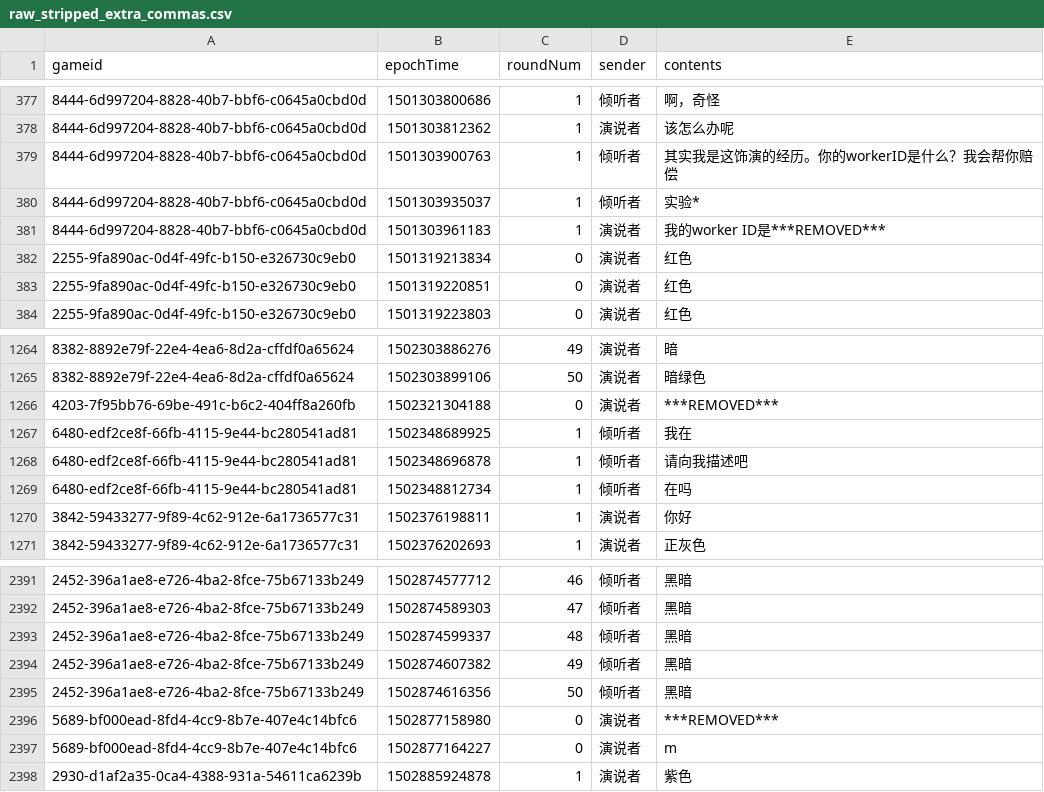
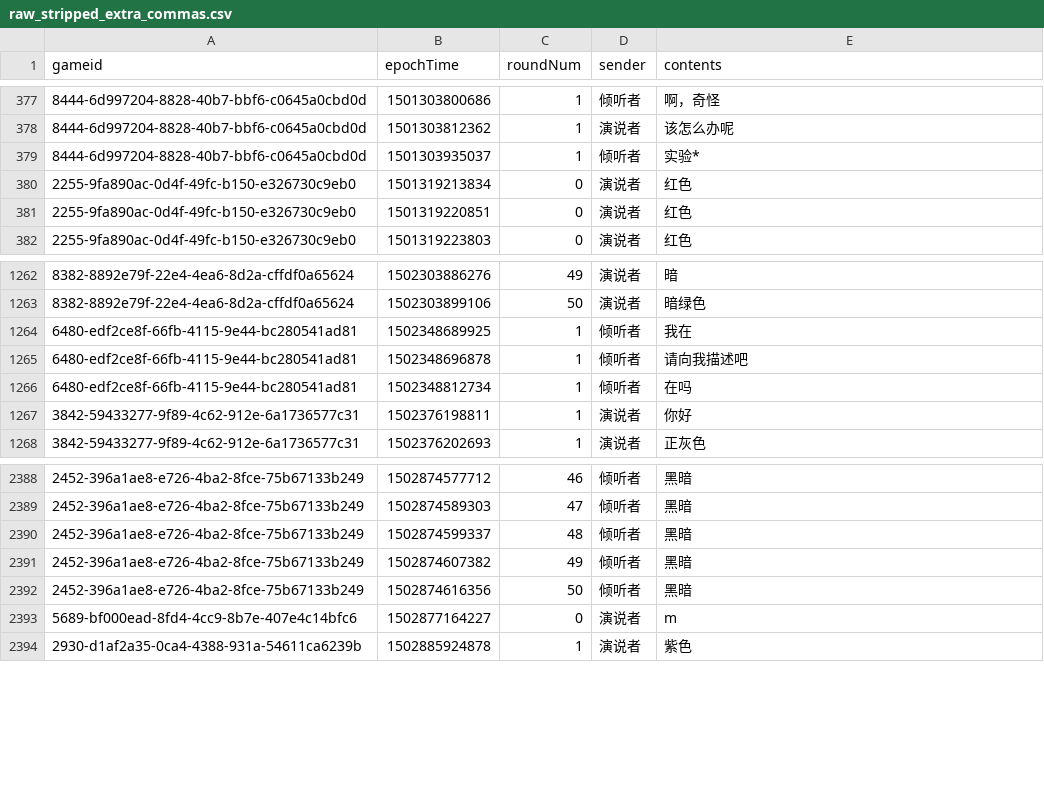
Before and after one commit to futurulus/coop-nets, a CSV file: languageAnalysis/data_input_cleaned/raw_stripped_extra_commas.csv, drawn as a sheet; only a part is shown, gaps mark what is left out.

Commit message:
Fix mturk data filtering

```diff
--- a/languageAnalysis/data_input_cleaned/raw_stripped_extra_commas.csv
+++ b/languageAnalysis/data_input_cleaned/raw_stripped_extra_commas.csv
@@ -378,5 +378,3 @@ gameid,epochTime,roundNum,sender,contents
 8444-6d997204-8828-40b7-bbf6-c0645a0cbd0d,1501303812362,1,演说者,该怎么办呢
-8444-6d997204-8828-40b7-bbf6-c0645a0cbd0d,1501303900763,1,倾听者,其实我是这饰演的经历。你的workerID是什么？我会帮你赔偿
 8444-6d997204-8828-40b7-bbf6-c0645a0cbd0d,1501303935037,1,倾听者,实验*
-8444-6d997204-8828-40b7-bbf6-c0645a0cbd0d,1501303961183,1,演说者,我的worker ID是***REMOVED***
 2255-9fa890ac-0d4f-49fc-b150-e326730c9eb0,1501319213834,0,演说者, 红色
@@ -1265,3 +1263,2 @@ gameid,epochTime,roundNum,sender,contents
 8382-8892e79f-22e4-4ea6-8d2a-cffdf0a65624,1502303899106,50,演说者,暗绿色
-4203-7f95bb76-69be-491c-b6c2-404ff8a260fb,1502321304188,0,演说者,***REMOVED***
 6480-edf2ce8f-66fb-4115-9e44-bc280541ad81,1502348689925,1,倾听者,我在
@@ -2395,3 +2392,2 @@ gameid,epochTime,roundNum,sender,contents
 2452-396a1ae8-e726-4ba2-8fce-75b67133b249,1502874616356,50,倾听者,黑暗
-5689-bf000ead-8fd4-4cc9-8b7e-407e4c14bfc6,1502877158980,0,演说者,***REMOVED***
 5689-bf000ead-8fd4-4cc9-8b7e-407e4c14bfc6,1502877164227,0,演说者,m
```
Also changed, not shown: languageAnalysis/data_input_cleaned/colorReferenceMessageChinese_filtered.csv, languageAnalysis/data_input_cleaned/filtered_deleted_long_lengths.csv, 5 other files.
